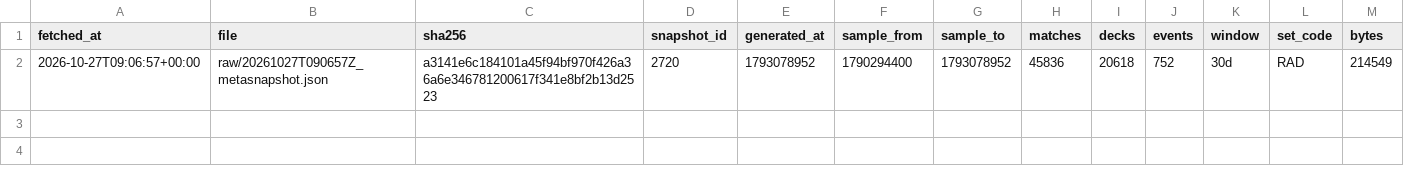
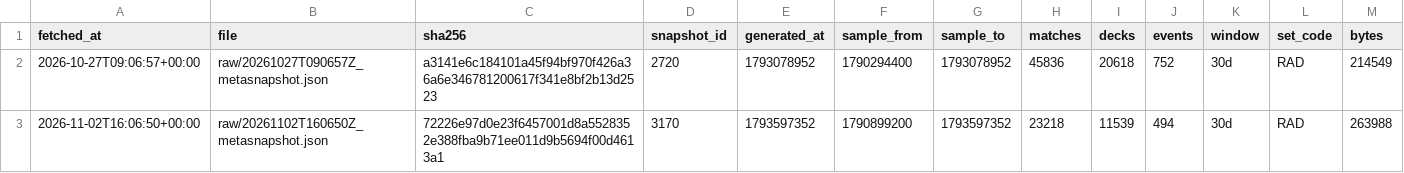
Before and after one commit to napi2002/riftbound-sim-naps, a CSV file: quant/data/manifest.csv, drawn as a sheet.

```diff
--- a/quant/data/manifest.csv
+++ b/quant/data/manifest.csv
@@ -2 +2,2 @@ fetched_at,file,sha256,snapshot_id,generated_at,sample_from,sample_to,matches,de
 2026-10-27T09:06:57+00:00,raw/20261027T090657Z_metasnapshot.json,a3141e6c184101a45f94bf970f426a36a6e346781200617f341e8bf2b13d2523,2720,1793078952,1790294400,1793078952,45836,20618,752,30d,RAD,214549
+2026-11-02T16:06:50+00:00,raw/20261102T160650Z_metasnapshot.json,72226e97d0e23f6457001d8a5528352e388fba9b71ee011d9b5694f00d4613a1,3170,1793597352,1790899200,1793597352,23218,11539,494,30d,RAD,263988
```
Also changed, not shown: 5 other files.
